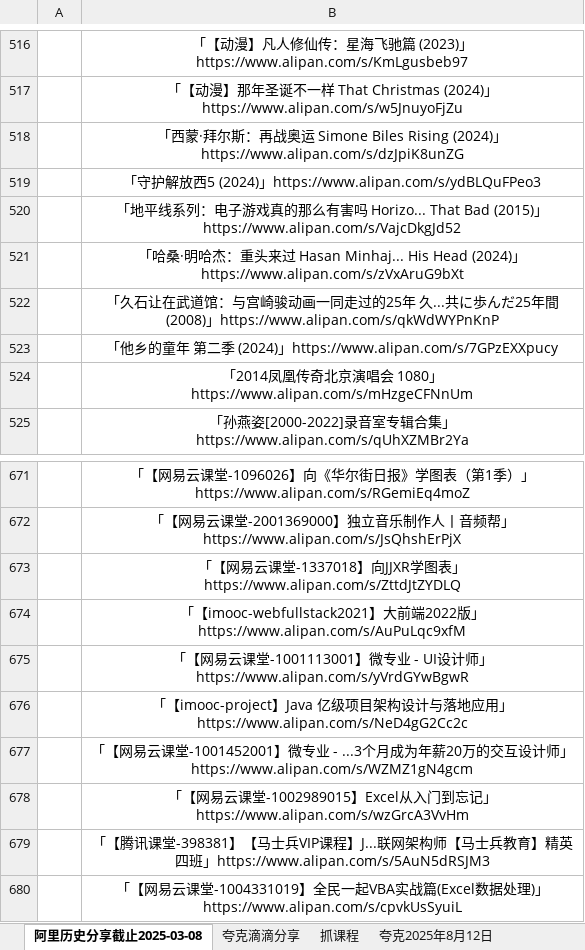
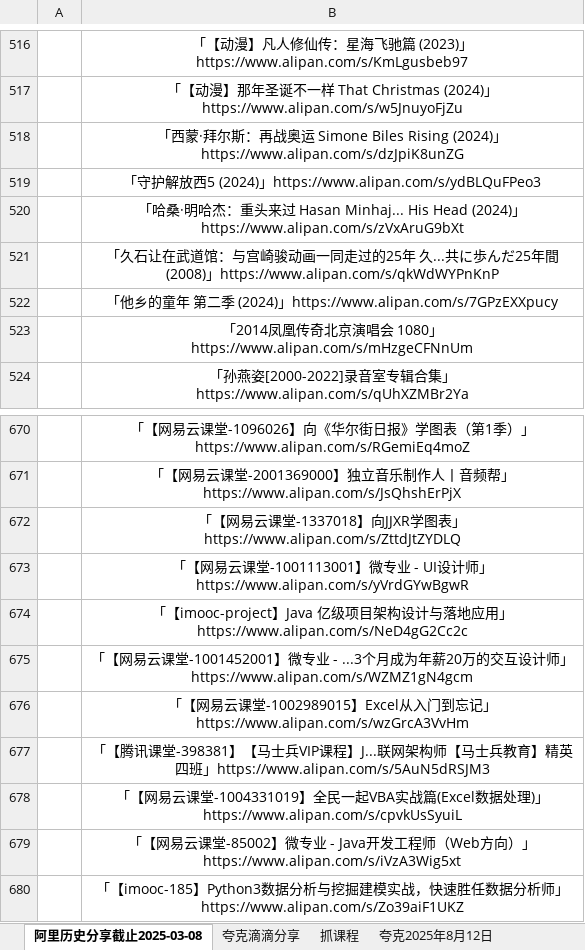
Before and after one commit to mitjavaz/memo, an Excel workbook: .ready/夸克滴滴分享.xlsx, sheet 阿里历史分享截止2025-03-08, drawn as a sheet; only a part is shown, gaps mark what is left out; the shorter side is filled out with more unchanged rows; values as stored, in another font and other column widths than the file's, no borders; the diff names each change by its address in the sheet, - before the commit and + after, or states it on an @@ line.

```diff
--- a/.ready/夸克滴滴分享.xlsx (sheet 阿里历史分享截止2025-03-08)
+++ b/.ready/夸克滴滴分享.xlsx (sheet 阿里历史分享截止2025-03-08)
-row 520:  | 「地平线系列：电子游戏真的那么有害吗 Horizo... That Bad (2015)」https://www.alipan.com/s/VajcDkgJd52
-row 674:  | 「【imooc-webfullstack2021】大前端2022版」https://www.alipan.com/s/AuPuLqc9xfM
```
Also changed, not shown: sheet 抓课程, sheet 夸克滴滴分享.
